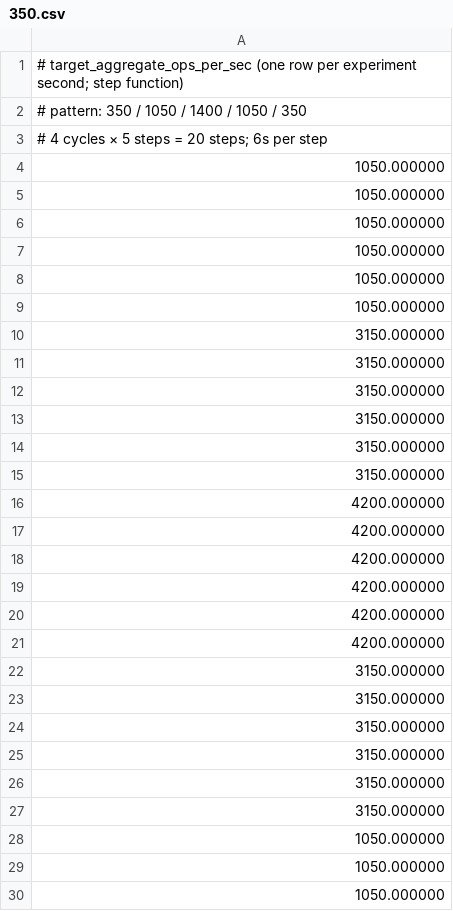
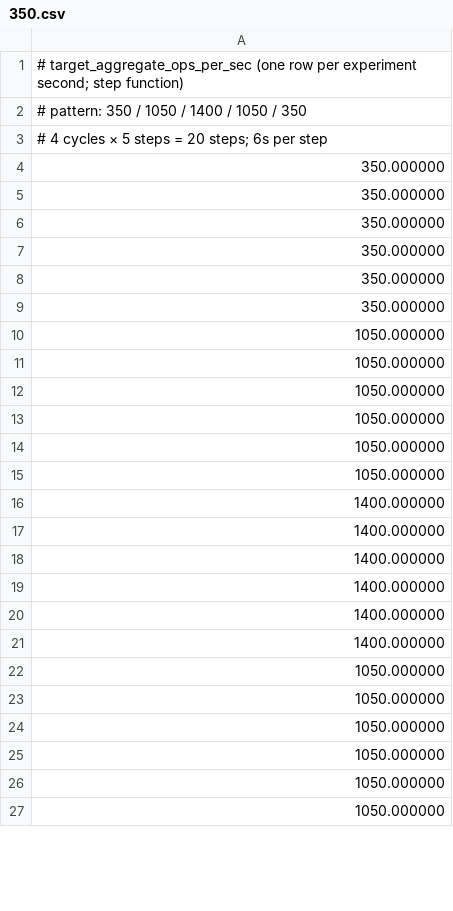
Before and after one commit to krisub/cache_ext, a CSV file: eviction_evo/schedules/350.csv, drawn as a sheet; only a part is shown; the shorter side is filled out with more unchanged rows; the diff covers the shown part only.

Commit message:
eviction changes

```diff
--- a/eviction_evo/schedules/350.csv
+++ b/eviction_evo/schedules/350.csv
@@ -3,2 +3,8 @@
 # 4 cycles × 5 steps = 20 steps; 6s per step
+350.000000
+350.000000
+350.000000
+350.000000
+350.000000
+350.000000
 1050.000000
@@ -9,20 +15,8 @@
 1050.000000
-3150.000000
-3150.000000
-3150.000000
-3150.000000
-3150.000000
-3150.000000
-4200.000000
-4200.000000
-4200.000000
-4200.000000
-4200.000000
-4200.000000
-3150.000000
-3150.000000
-3150.000000
-3150.000000
-3150.000000
-3150.000000
+1400.000000
+1400.000000
+1400.000000
+1400.000000
+1400.000000
+1400.000000
 1050.000000
```
Also changed, not shown: 42 added rows, 36 removed rows and 18 edited cells elsewhere in this file, eviction_evo/schedules/1400.csv, 34 other files.
